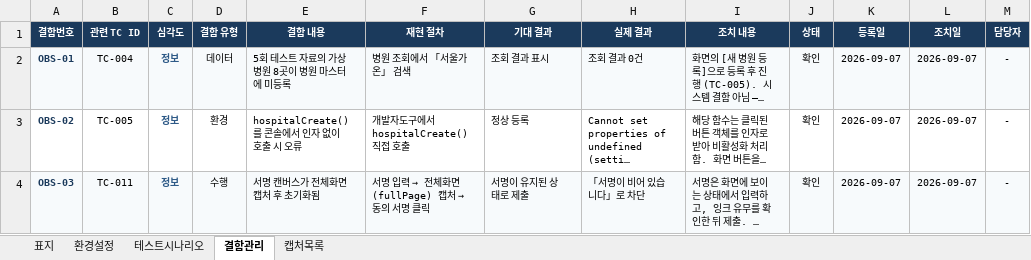
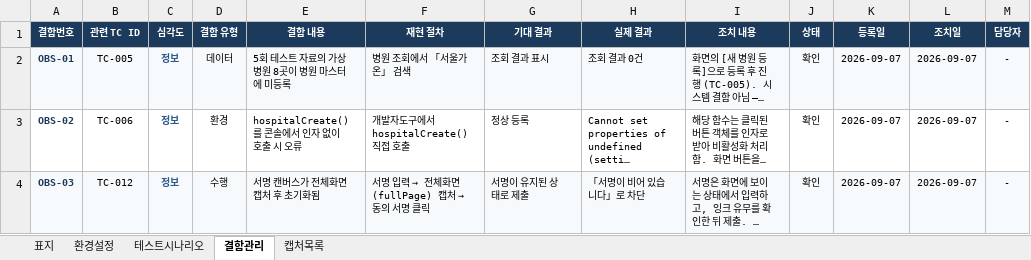
Before and after one commit to Jack-Won-Prompt/ce-admin, an Excel workbook: 테스트/테스트3차/5회/김태오/테스트시나리오_김태오.xlsx, sheet 결함관리, drawn as a sheet; long unchanged cells end in …; values as stored, in another font and other column widths than the file's, no borders; the diff names each change by its address in the sheet, - before the commit and + after, or states it on an @@ line.

```diff
--- a/테스트/테스트3차/5회/김태오/테스트시나리오_김태오.xlsx (sheet 결함관리)
+++ b/테스트/테스트3차/5회/김태오/테스트시나리오_김태오.xlsx (sheet 결함관리)
-B2 (관련 TC ID): TC-004
+B2 (관련 TC ID): TC-005
-B3 (관련 TC ID): TC-005
+B3 (관련 TC ID): TC-006
-B4 (관련 TC ID): TC-011
+B4 (관련 TC ID): TC-012
```
Also changed, not shown: sheet 테스트시나리오, sheet 캡처목록, sheet 표지.
